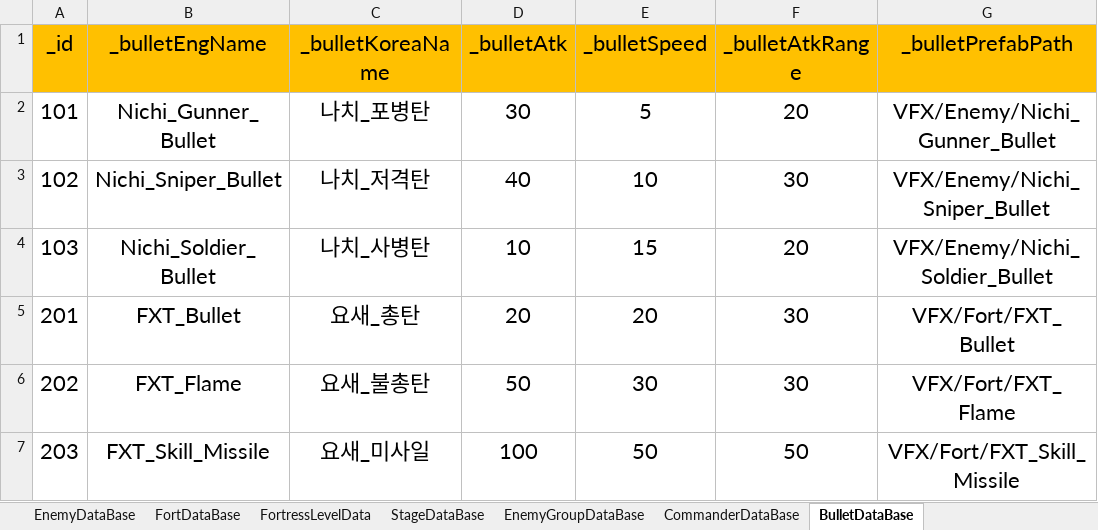
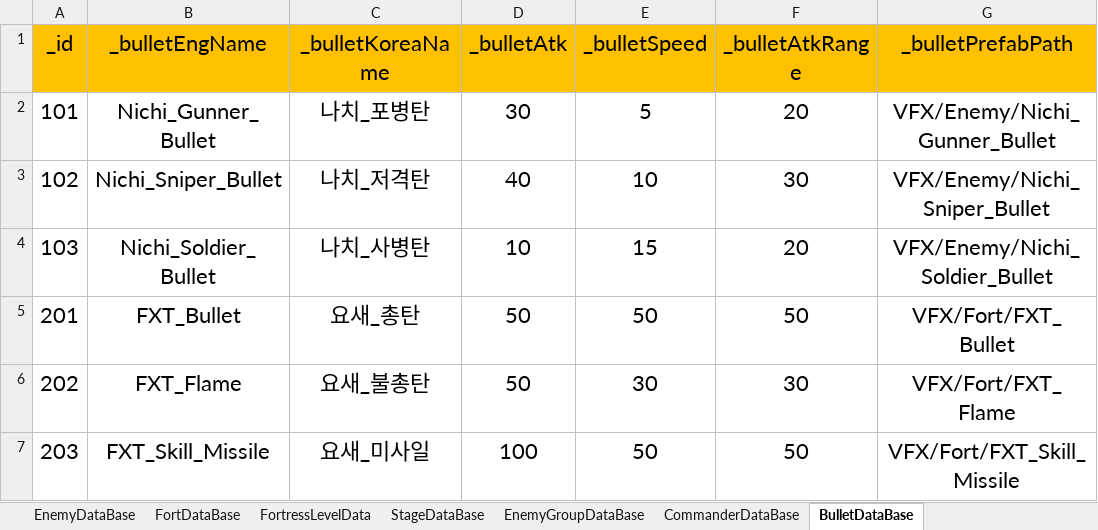
Before and after one commit to baekwinter/World_War_I_1914, an Excel workbook: Assets/DataBase/Unit_DataBase.xlsx, sheet BulletDataBase, drawn as a sheet; values as stored, in another font and other column widths than the file's, no borders; the diff names each change by its address in the sheet, - before the commit and + after, or states it on an @@ line.

```diff
--- a/Assets/DataBase/Unit_DataBase.xlsx (sheet BulletDataBase)
+++ b/Assets/DataBase/Unit_DataBase.xlsx (sheet BulletDataBase)
-D5 (_bulletAtk): 20
+D5 (_bulletAtk): 50
-E5 (_bulletSpeed): 20
+E5 (_bulletSpeed): 50
-F5 (_bulletAtkRange): 30
+F5 (_bulletAtkRange): 50
```
Also changed, not shown: sheet EnemyDataBase, sheet FortDataBase, 27 other files.
